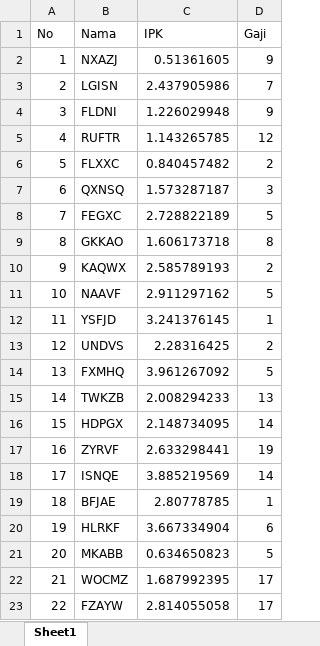
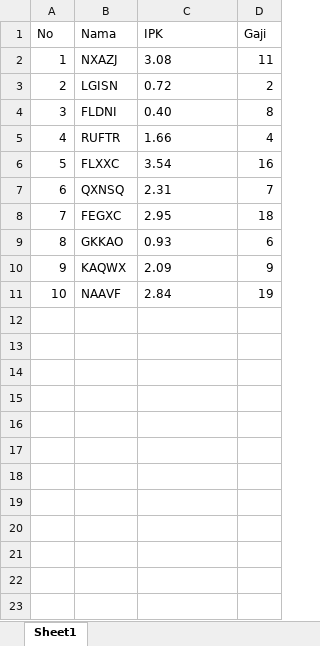
Before and after one commit to Rizkyfajri/Tugas_Kelompok_AI_Fuzzy, an Excel workbook: Tugas_Kelompok_AI_Fuzzy/masukan.xlsx, sheet Sheet1, drawn as a sheet; only a part is shown; values as stored, in another font and other column widths than the file's, no borders; the diff covers the shown part only; the diff names each change by its address in the sheet, - before the commit and + after, or states it on an @@ line.

```diff
--- a/Tugas_Kelompok_AI_Fuzzy/masukan.xlsx (sheet Sheet1)
+++ b/Tugas_Kelompok_AI_Fuzzy/masukan.xlsx (sheet Sheet1)
-C2 (IPK): 0.51361605
+C2 (IPK): 3.08
-D2 (Gaji): 9
+D2 (Gaji): 11
-C3 (IPK): 2.437905986
+C3 (IPK): 0.72
-D3 (Gaji): 7
+D3 (Gaji): 2
-C4 (IPK): 1.226029948
+C4 (IPK): 0.40
-D4 (Gaji): 9
+D4 (Gaji): 8
-C5 (IPK): 1.143265785
+C5 (IPK): 1.66
-D5 (Gaji): 12
+D5 (Gaji): 4
-C6 (IPK): 0.840457482
+C6 (IPK): 3.54
-D6 (Gaji): 2
+D6 (Gaji): 16
-C7 (IPK): 1.573287187
+C7 (IPK): 2.31
-D7 (Gaji): 3
+D7 (Gaji): 7
-C8 (IPK): 2.728822189
+C8 (IPK): 2.95
-D8 (Gaji): 5
+D8 (Gaji): 18
-C9 (IPK): 1.606173718
+C9 (IPK): 0.93
-D9 (Gaji): 8
+D9 (Gaji): 6
-C10 (IPK): 2.585789193
+C10 (IPK): 2.09
-D10 (Gaji): 2
+D10 (Gaji): 9
-C11 (IPK): 2.911297162
+C11 (IPK): 2.84
-D11 (Gaji): 5
+D11 (Gaji): 19
-row 12: 11 | YSFJD | 3.241376145 | 1
-row 13: 12 | UNDVS | 2.28316425 | 2
-row 14: 13 | FXMHQ | 3.961267092 | 5
-row 15: 14 | TWKZB | 2.008294233 | 13
-row 16: 15 | HDPGX | 2.148734095 | 14
-row 17: 16 | ZYRVF | 2.633298441 | 19
-row 18: 17 | ISNQE | 3.885219569 | 14
-row 19: 18 | BFJAE | 2.80778785 | 1
-row 20: 19 | HLRKF | 3.667334904 | 6
-row 21: 20 | MKABB | 0.634650823 | 5
-row 22: 21 | WOCMZ | 1.687992395 | 17
-row 23: 22 | FZAYW | 2.814055058 | 17
```
Also changed, not shown: 78 removed rows elsewhere in this sheet, 2 other files.
